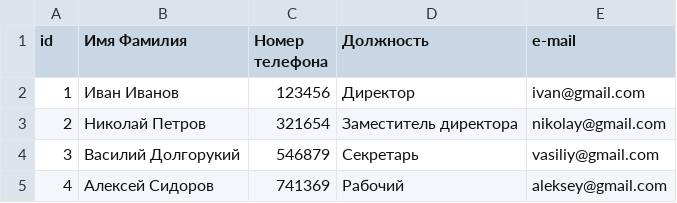
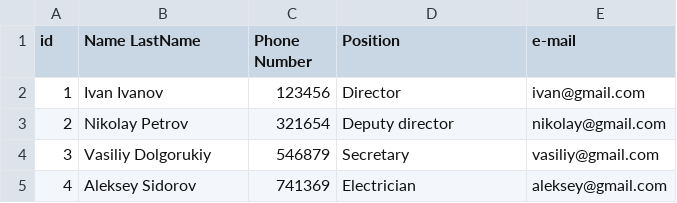
Before and after one commit to EvgeniiSergeevich/8_DZ_python, a CSV file: base.csv, drawn as a sheet.

```diff
--- a/base.csv
+++ b/base.csv
@@ -1,5 +1,5 @@
-id;Имя Фамилия;Номер телефона;Должность;e-mail
-1;Иван Иванов;123456;Директор;ivan@gmail.com
-2;Николай Петров;321654;Заместитель директора;nikolay@gmail.com
-3;Василий Долгорукий;546879;Секретарь;vasiliy@gmail.com
-4;Алексей Сидоров;741369;Рабочий;aleksey@gmail.com
+id;Name LastName;Phone Number;Position;e-mail
+1;Ivan Ivanov;123456;Director;ivan@gmail.com
+2;Nikolay Petrov;321654;Deputy director;nikolay@gmail.com
+3;Vasiliy Dolgorukiy;546879;Secretary;vasiliy@gmail.com
+4;Aleksey Sidorov;741369;Electrician;aleksey@gmail.com
```
Also changed, not shown: 1 other file.
